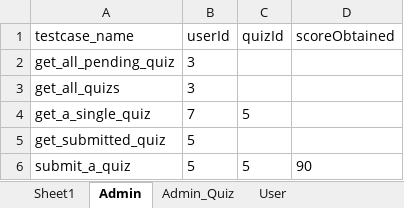
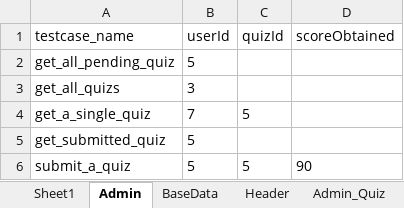
Before and after one commit to Firdosee/Main_Project_API, an Excel workbook: Data_Config/API_Data.xlsx, sheet Admin, drawn as a sheet; values as stored, in another font and other column widths than the file's, no borders; the diff names each change by its address in the sheet, - before the commit and + after, or states it on an @@ line.

Commit message:
added admin  reports

```diff
--- a/Data_Config/API_Data.xlsx (sheet Admin)
+++ b/Data_Config/API_Data.xlsx (sheet Admin)
+sheet tab: BaseData
+sheet tab: Header
-B2 (userId): 3
+B2 (userId): 5
```
Also changed, not shown: 28 other files.
